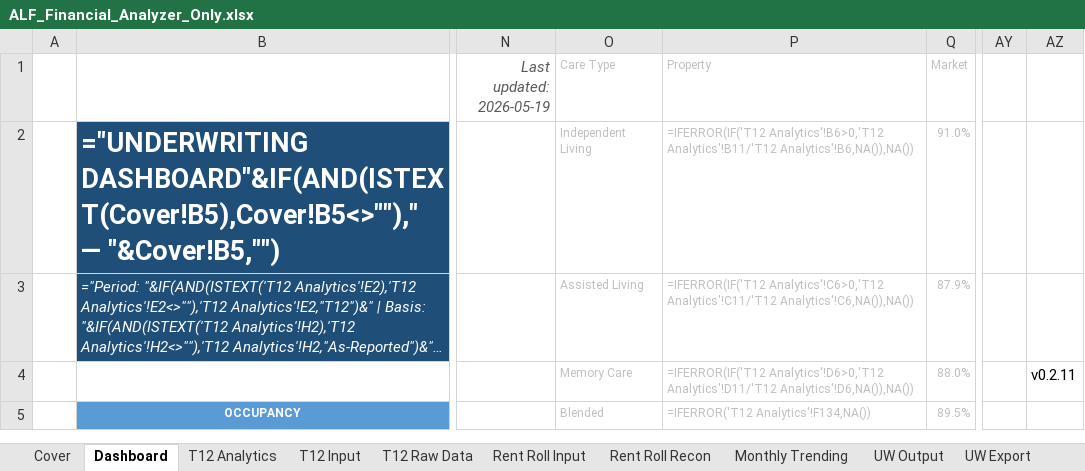
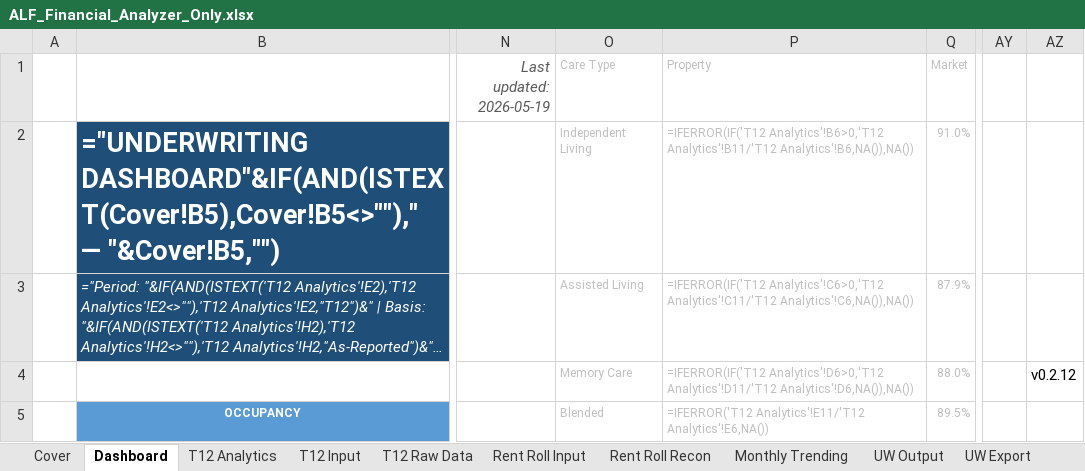
Before and after one commit to ErikJ-Stack/rent-roll-normalizer, an Excel workbook: ALF_Financial_Analyzer_Only.xlsx, sheet Dashboard, drawn as a sheet; only a part is shown, gaps mark what is left out; long unchanged cells end in …; values as stored, in another font and other column widths than the file's, no borders; formulas without a stored value are shown as written; charts and pictures not drawn; the diff covers the shown part only; the diff names each change by its address in the sheet, - before the commit and + after, or states it on an @@ line.

```diff
--- a/ALF_Financial_Analyzer_Only.xlsx (sheet Dashboard)
+++ b/ALF_Financial_Analyzer_Only.xlsx (sheet Dashboard)
-AZ4: v0.2.11
+AZ4: v0.2.12
-P5 (Property): =IFERROR('T12 Analytics'!F134,NA())
+P5 (Property): =IFERROR('T12 Analytics'!E11/'T12 Analytics'!E6,NA())
```
Also changed, not shown: 11 edited cells elsewhere in this sheet, sheet Cover, sheet Mapping Review, sheet UW Output, sheet UW Export, sheet T12 Analytics, sheet T12 Raw Data, 5 more sheets, 5 other files.
